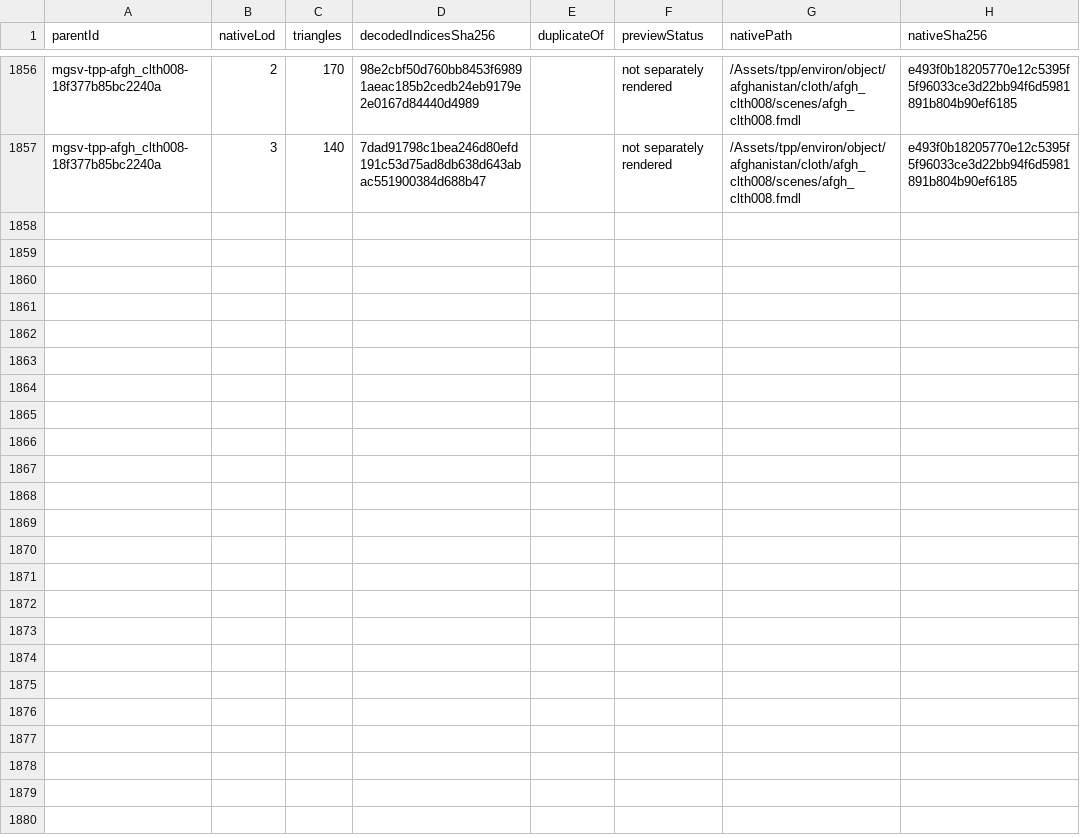
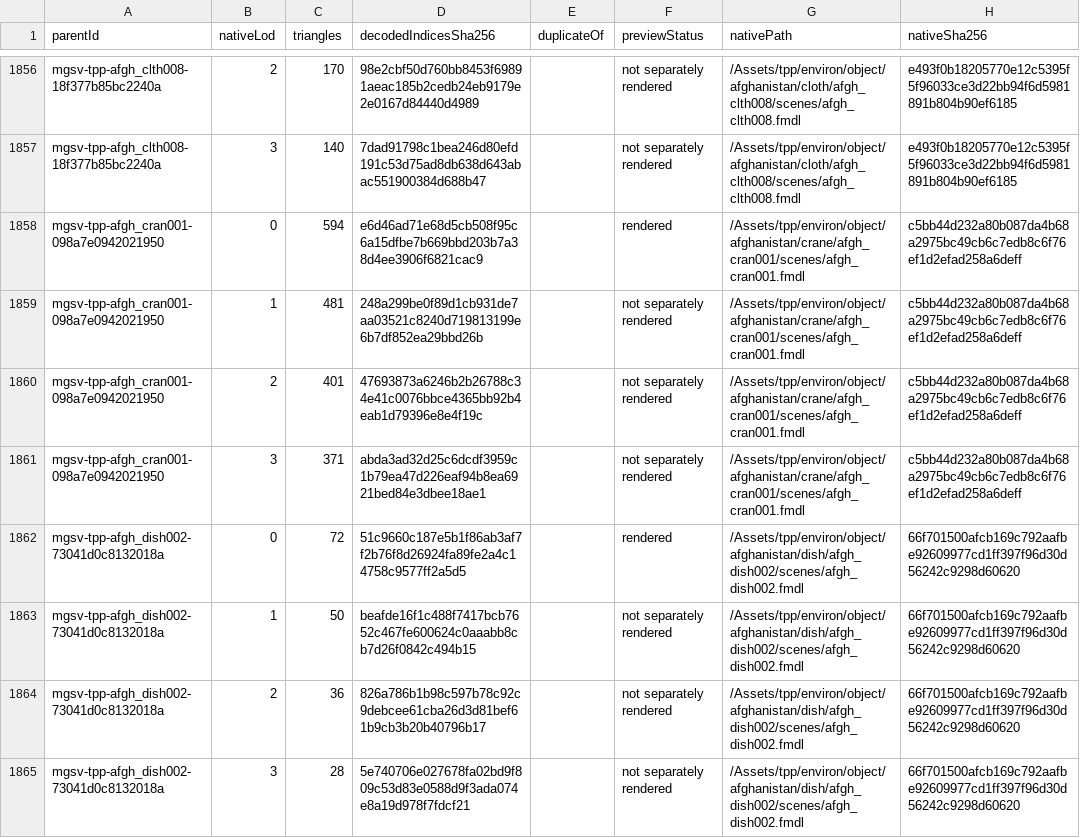
Before and after one commit to arsenal-pt/immersive-mother-base, a CSV file: research/asset-library/batch-native-lods.csv, drawn as a sheet; only a part is shown, gaps mark what is left out; the diff covers the shown part only; the diff names each change by its address in the sheet, - before the commit and + after, or states it on an @@ line.

```diff
--- a/research/asset-library/batch-native-lods.csv
+++ b/research/asset-library/batch-native-lods.csv
+row 1858: mgsv-tpp-afgh_cran001-098a7e0942021950 | 0 | 594 | e6d46ad71e68d5cb508f95c6a15dfbe7b669bbd203b7a38d4ee3906f6821cac9 |  | rendered | /Assets/tpp/environ/object/afghanistan/crane/afgh_cran001/scenes/afgh_cran001.fmdl | c5bb44d232a80b087da4b68a2975bc49cb6c7edb8c6f76ef1d2efad258a6deff
+row 1859: mgsv-tpp-afgh_cran001-098a7e0942021950 | 1 | 481 | 248a299be0f89d1cb931de7aa03521c8240d719813199e6b7df852ea29bbd26b |  | not separately rendered | /Assets/tpp/environ/object/afghanistan/crane/afgh_cran001/scenes/afgh_cran001.fmdl | c5bb44d232a80b087da4b68a2975bc49cb6c7edb8c6f76ef1d2efad258a6deff
+row 1860: mgsv-tpp-afgh_cran001-098a7e0942021950 | 2 | 401 | 47693873a6246b2b26788c34e41c0076bbce4365bb92b4eab1d79396e8e4f19c |  | not separately rendered | /Assets/tpp/environ/object/afghanistan/crane/afgh_cran001/scenes/afgh_cran001.fmdl | c5bb44d232a80b087da4b68a2975bc49cb6c7edb8c6f76ef1d2efad258a6deff
+row 1861: mgsv-tpp-afgh_cran001-098a7e0942021950 | 3 | 371 | abda3ad32d25c6dcdf3959c1b79ea47d226eaf94b8ea6921bed84e3dbee18ae1 |  | not separately rendered | /Assets/tpp/environ/object/afghanistan/crane/afgh_cran001/scenes/afgh_cran001.fmdl | c5bb44d232a80b087da4b68a2975bc49cb6c7edb8c6f76ef1d2efad258a6deff
+row 1862: mgsv-tpp-afgh_dish002-73041d0c8132018a | 0 | 72 | 51c9660c187e5b1f86ab3af7f2b76f8d26924fa89fe2a4c14758c9577ff2a5d5 |  | rendered | /Assets/tpp/environ/object/afghanistan/dish/afgh_dish002/scenes/afgh_dish002.fmdl | 66f701500afcb169c792aafbe92609977cd1ff397f96d30d56242c9298d60620
+row 1863: mgsv-tpp-afgh_dish002-73041d0c8132018a | 1 | 50 | beafde16f1c488f7417bcb7652c467fe600624c0aaabb8cb7d26f0842c494b15 |  | not separately rendered | /Assets/tpp/environ/object/afghanistan/dish/afgh_dish002/scenes/afgh_dish002.fmdl | 66f701500afcb169c792aafbe92609977cd1ff397f96d30d56242c9298d60620
+row 1864: mgsv-tpp-afgh_dish002-73041d0c8132018a | 2 | 36 | 826a786b1b98c597b78c92c9debcee61cba26d3d81bef61b9cb3b20b40796b17 |  | not separately rendered | /Assets/tpp/environ/object/afghanistan/dish/afgh_dish002/scenes/afgh_dish002.fmdl | 66f701500afcb169c792aafbe92609977cd1ff397f96d30d56242c9298d60620
+row 1865: mgsv-tpp-afgh_dish002-73041d0c8132018a | 3 | 28 | 5e740706e027678fa02bd9f809c53d83e0588d9f3ada074e8a19d978f7fdcf21 |  | not separately rendered | /Assets/tpp/environ/object/afghanistan/dish/afgh_dish002/scenes/afgh_dish002.fmdl | 66f701500afcb169c792aafbe92609977cd1ff397f96d30d56242c9298d60620
```
Also changed, not shown: 8 added rows elsewhere in this file, research/asset-library/catalogue.csv, research/asset-library/display-catalogue.csv, 51 other files.
